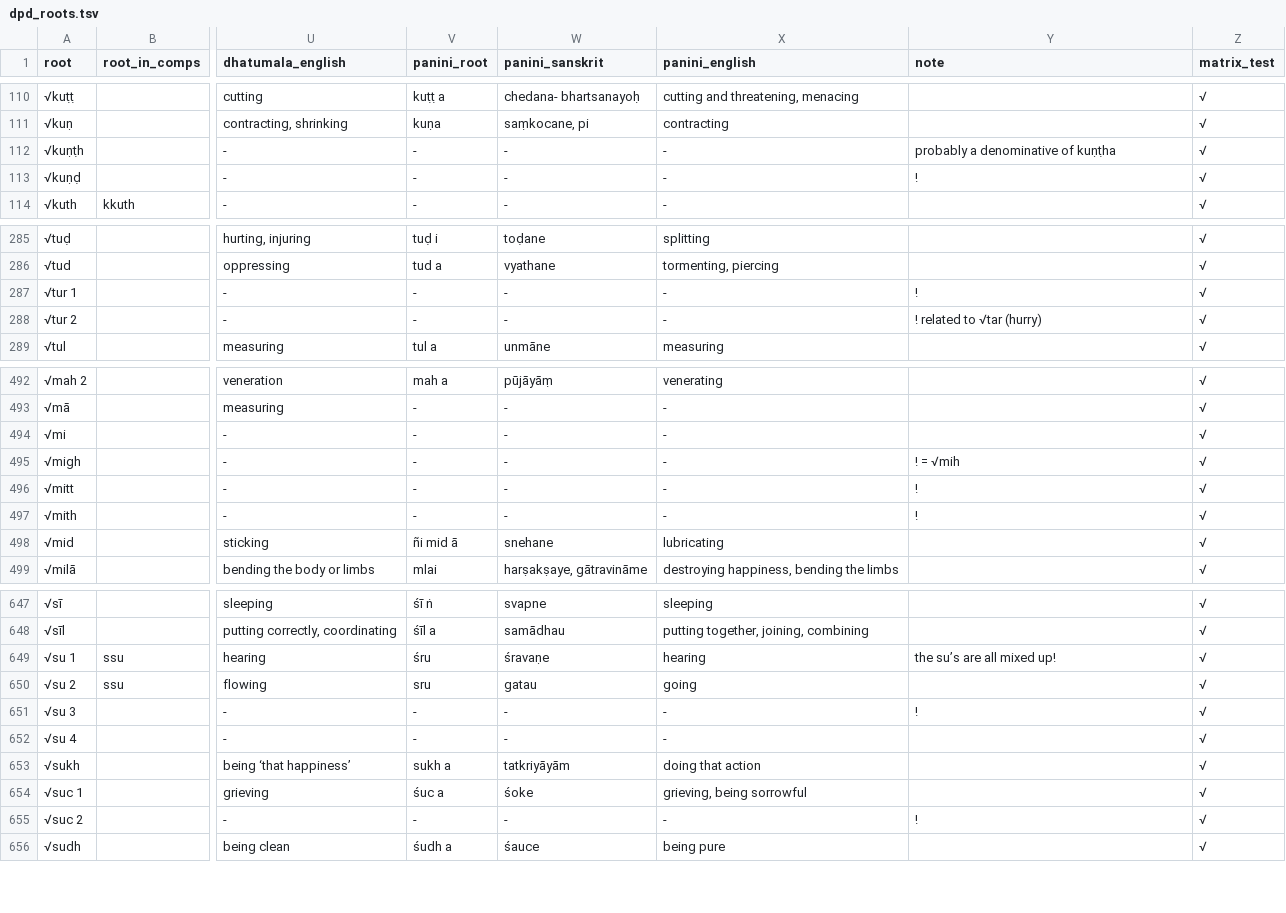
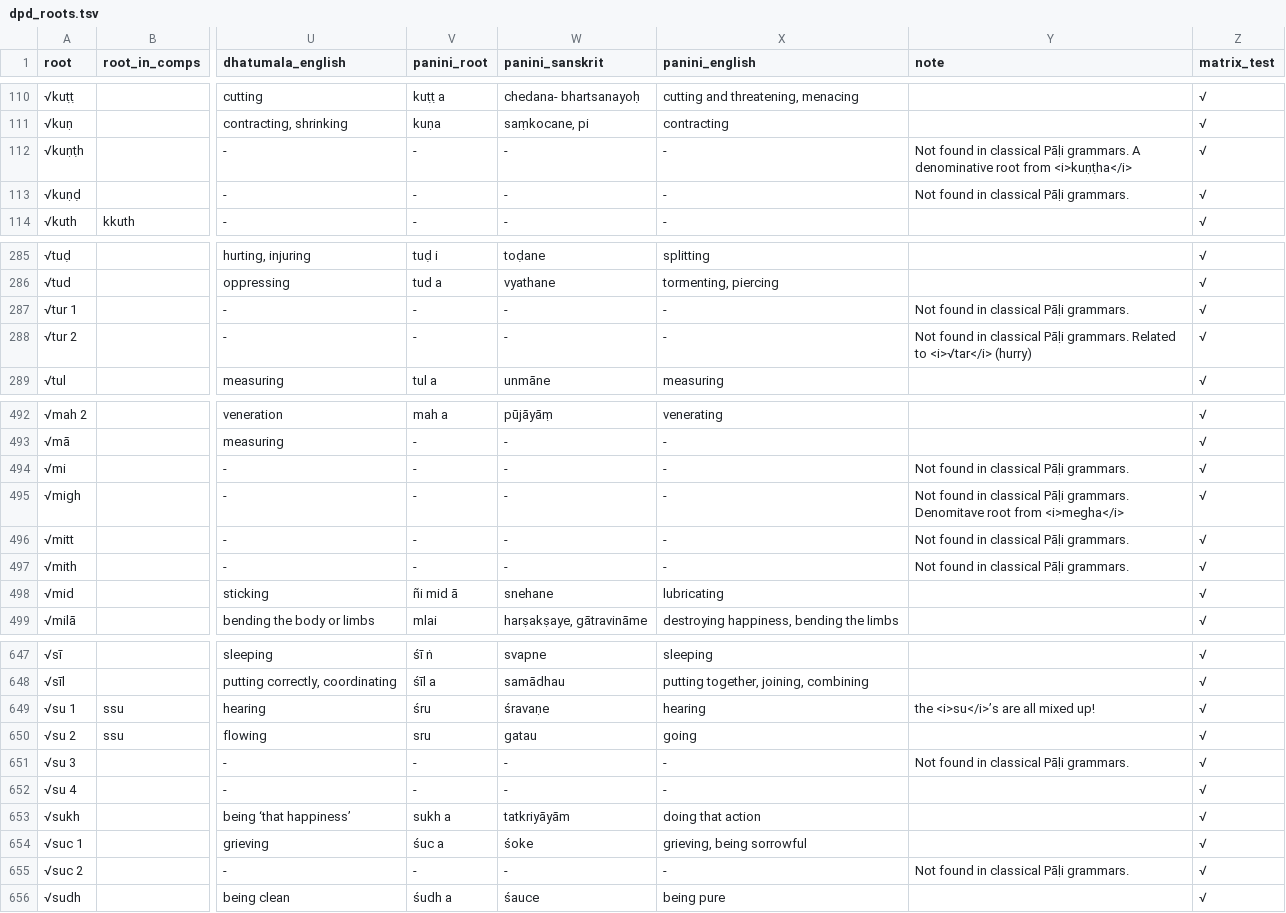
Before and after one commit to digitalpalidictionary/dpd-db, a TSV file: db/backup_tsv/dpd_roots.tsv, drawn as a sheet; only a part is shown, gaps mark what is left out; the diff covers the shown part only; the diff names each change by its address in the sheet, - before the commit and + after, or states it on an @@ line.

Commit message:
pali update

```diff
--- a/db/backup_tsv/dpd_roots.tsv
+++ b/db/backup_tsv/dpd_roots.tsv
-Y112 (note): probably a denominative of kuṇṭha
+Y112 (note): Not found in classical Pāḷi grammars. A denominative root from <i>kuṇṭha</i>
-Y113 (note): !
+Y113 (note): Not found in classical Pāḷi grammars.
-Y287 (note): !
+Y287 (note): Not found in classical Pāḷi grammars.
-Y288 (note): ! related to √tar (hurry)
+Y288 (note): Not found in classical Pāḷi grammars. Related to <i>√tar</i> (hurry)
-Y494 (note): (empty)
+Y494 (note): Not found in classical Pāḷi grammars.
-Y495 (note): ! = √mih
+Y495 (note): Not found in classical Pāḷi grammars. Denomitave root from <i>megha</i>
-Y496:Y497 (note): !
+Y496:Y497 (note): Not found in classical Pāḷi grammars.
-Y649 (note): the su’s are all mixed up!
+Y649 (note): the <i>su</i>’s are all mixed up!
-Y651 (note): !
+Y651 (note): Not found in classical Pāḷi grammars.
-Y655 (note): !
+Y655 (note): Not found in classical Pāḷi grammars.
```
Also changed, not shown: 36 edited cells elsewhere in this file.
